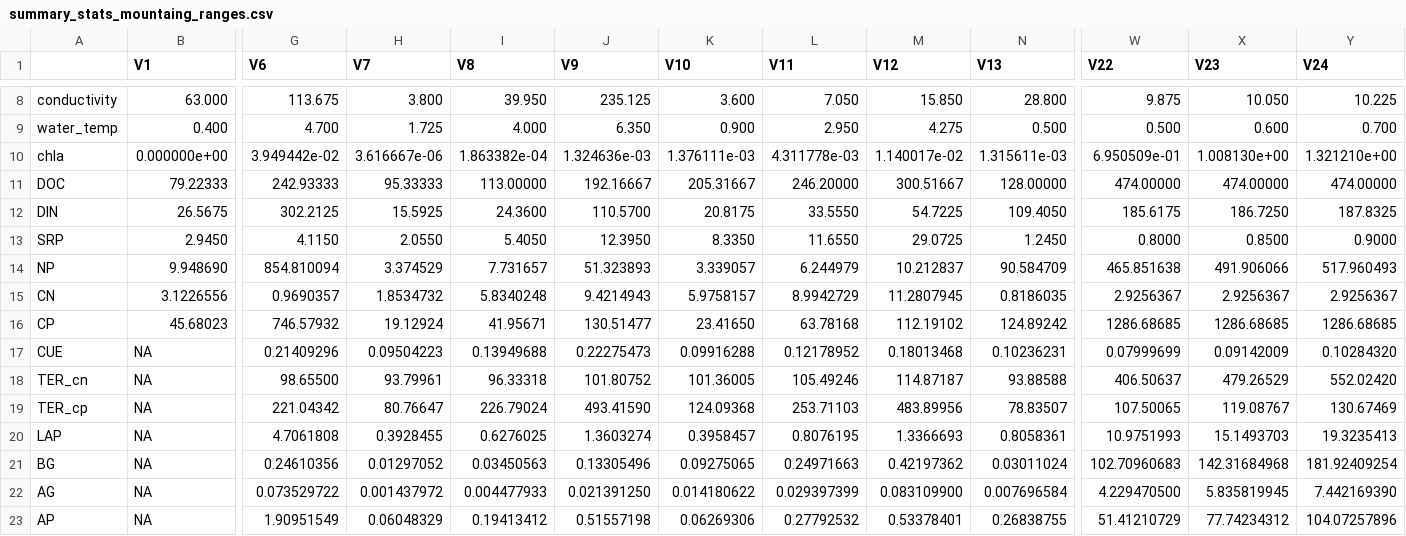
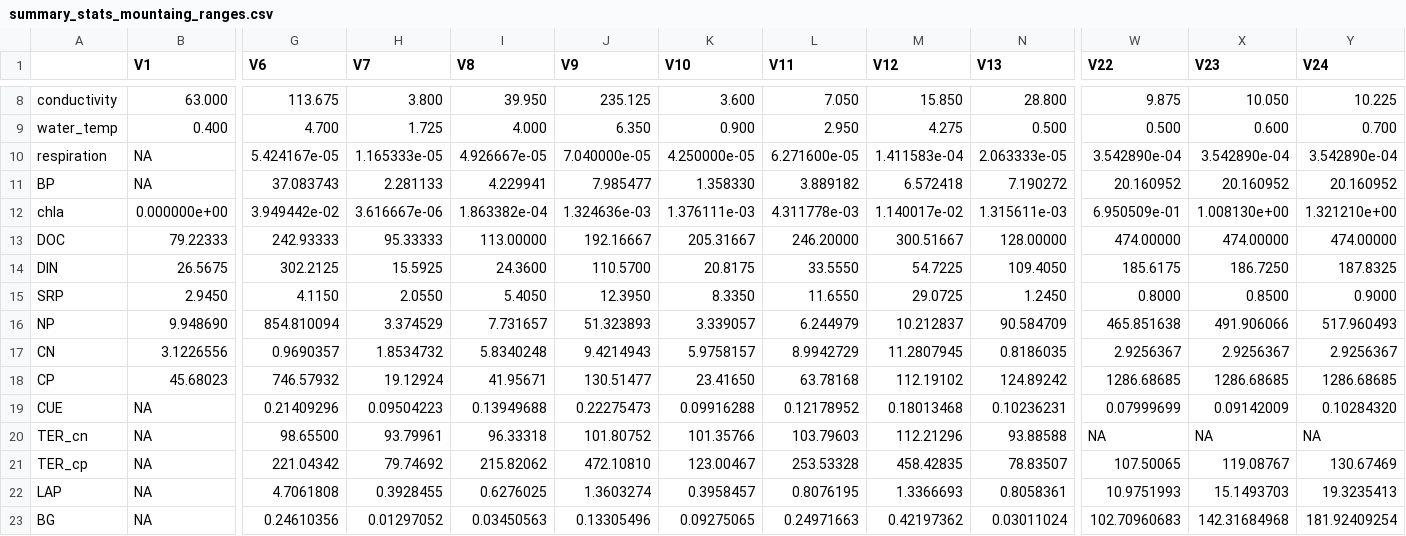
Before and after one commit to Mass23/EmergentResponses, a CSV file: Statistics/summary_stats_mountaing_ranges.csv, drawn as a sheet; only a part is shown, gaps mark what is left out; the shorter side is filled out with more unchanged rows; addresses are those after the commit; rows hold the shown columns only; the diff names each change by its address in the sheet, - before the commit and + after, or states it on an @@ line.

```diff
--- a/Statistics/summary_stats_mountaing_ranges.csv
+++ b/Statistics/summary_stats_mountaing_ranges.csv
+row 10: respiration | NA | 5.424167e-05 | 1.165333e-05 | 4.926667e-05 | 7.040000e-05 | 4.250000e-05 | 6.271600e-05 | 1.411583e-04 | 2.063333e-05 | 3.542890e-04 | 3.542890e-04 | 3.542890e-04
+row 11: BP | NA | 37.083743 | 2.281133 | 4.229941 | 7.985477 | 1.358330 | 3.889182 | 6.572418 | 7.190272 | 20.160952 | 20.160952 | 20.160952
-K20 (V10): 101.36005
+K20 (V10): 101.35766
-L20 (V11): 105.49246
+L20 (V11): 103.79603
-M20 (V12): 114.87187
+M20 (V12): 112.21296
-W20 (V22): 406.50637
+W20 (V22): NA
-X20 (V23): 479.26529
+X20 (V23): NA
-Y20 (V24): 552.02420
+Y20 (V24): NA
-H21 (V7): 80.76647
+H21 (V7): 79.74692
-I21 (V8): 226.79024
+I21 (V8): 215.82062
-J21 (V9): 493.41590
+J21 (V9): 472.10810
-K21 (V10): 124.09368
+K21 (V10): 123.00467
-L21 (V11): 253.71103
+L21 (V11): 253.53328
-M21 (V12): 483.89956
+M21 (V12): 458.42835
```
Also changed, not shown: Statistics/summary_stats.csv, 49 other files.
